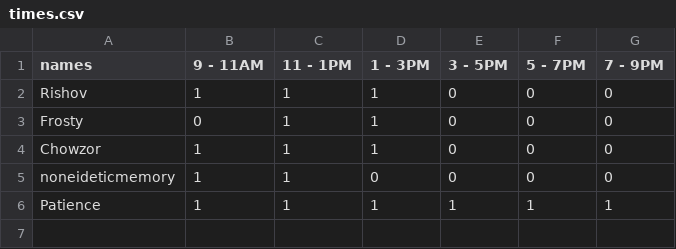
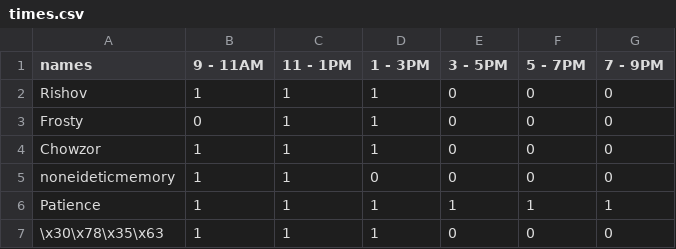
Before and after one commit to Pieran-Data-Zoom-Sessions/Session1, a CSV file: times.csv, drawn as a sheet.

Commit message:
:white_check_mark:

```diff
--- a/times.csv
+++ b/times.csv
@@ -6 +6,2 @@ noneideticmemory, 1, 1, 0, 0, 0, 0,
 Patience, 1, 1, 1, 1, 1, 1,
+\x30\x78\x35\x63, 1, 1, 1, 0, 0, 0,
```
